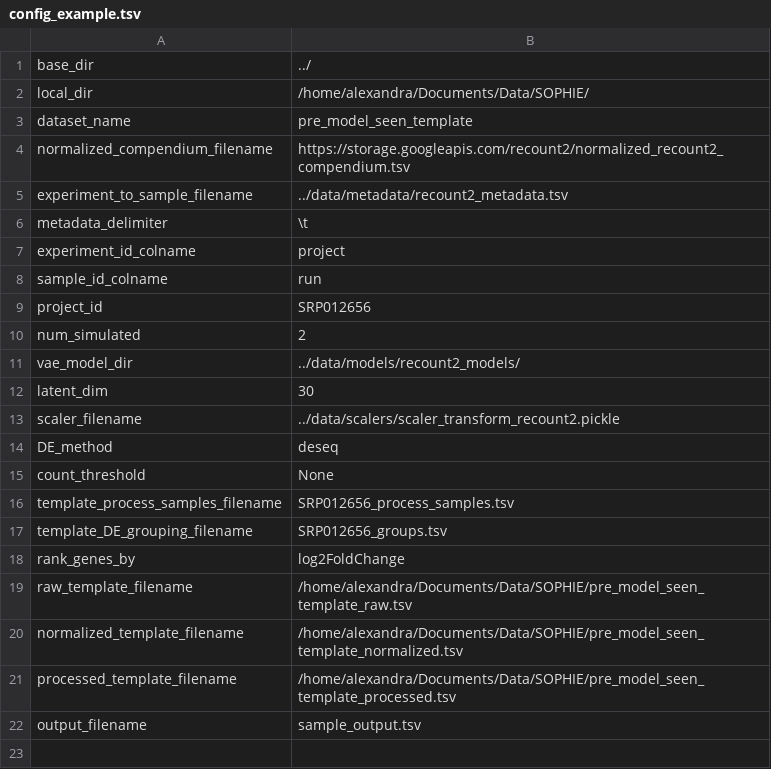
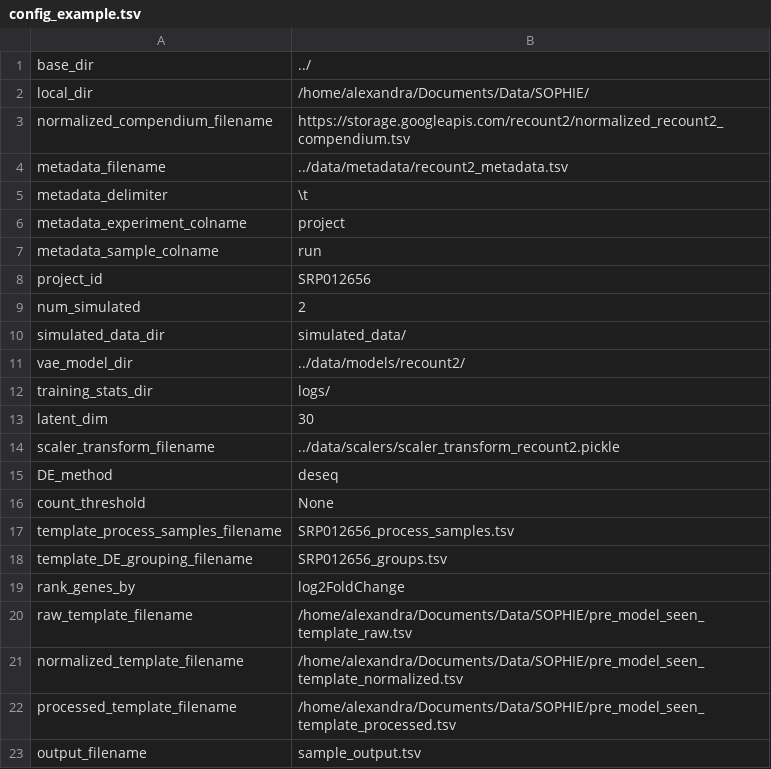
Before and after one commit to greenelab/sophie, a TSV file: pre_model_seen_template/config_example.tsv, drawn as a sheet.

```diff
--- a/pre_model_seen_template/config_example.tsv
+++ b/pre_model_seen_template/config_example.tsv
@@ -2,13 +2,14 @@ base_dir	"../"
 local_dir	"/home/alexandra/Documents/Data/SOPHIE/"
-dataset_name	"pre_model_seen_template"
 normalized_compendium_filename	"https://storage.googleapis.com/recount2/normalized_recount2_compendium.tsv"
-experiment_to_sample_filename	"../data/metadata/recount2_metadata.tsv"
+metadata_filename	"../data/metadata/recount2_metadata.tsv"
 metadata_delimiter	"\t"
-experiment_id_colname	"project"
-sample_id_colname	"run"
+metadata_experiment_colname	"project"
+metadata_sample_colname	"run"
 project_id	"SRP012656"
 num_simulated	2
-vae_model_dir	"../data/models/recount2_models/"
+simulated_data_dir	"simulated_data/"
+vae_model_dir	"../data/models/recount2/"
+training_stats_dir	"logs/"
 latent_dim	30
-scaler_filename	"../data/scalers/scaler_transform_recount2.pickle"
+scaler_transform_filename	"../data/scalers/scaler_transform_recount2.pickle"
 DE_method	"deseq"
```
Also changed, not shown: new_model_seen_template/config_example.tsv, new_model_unseen_template/config_example.tsv, 15 other files.
